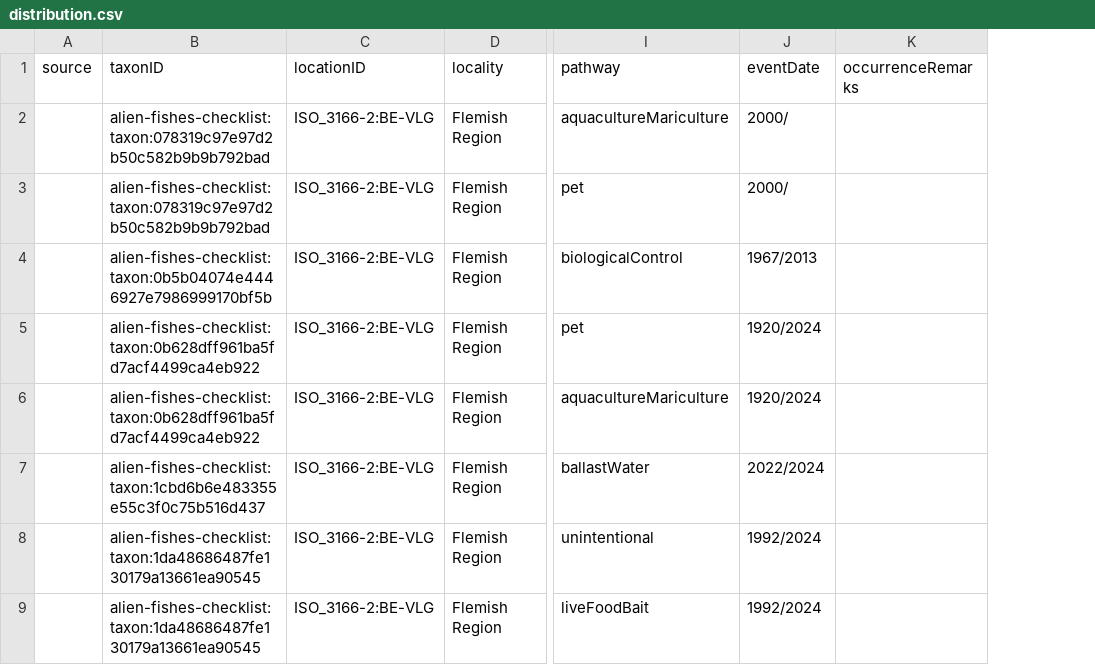
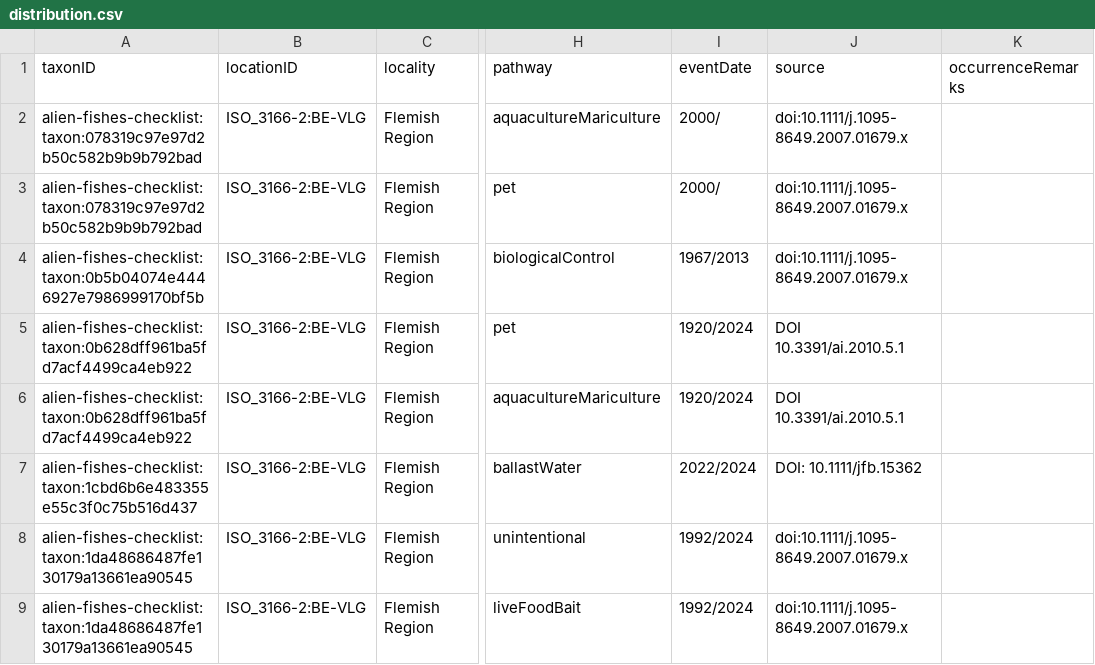
Before and after one commit to trias-project/alien-fishes-checklist, a CSV file: data/processed/distribution.csv, drawn as a sheet; only a part is shown, gaps mark what is left out; removed rows and columns are numbered as before the commit, all else as after; the diff names each change by its address in the sheet, - before the commit and + after, or states it on an @@ line.

Commit message:
add source and reorder columns

```diff
--- a/data/processed/distribution.csv
+++ b/data/processed/distribution.csv
-column A (source), empty
+column J (source), rows 2-9: doi:10.1111/j.1095-8649.2007.01679.x | doi:10.1111/j.1095-8649.2007.01679.x | doi:10.1111/j.1095-8649.2007.01679.x | DOI 10.3391/ai.2010.5.1 | DOI 10.3391/ai.2010.5.1 | DOI: 10.1111/jfb.15362 | doi:10.1111/j.1095-8649.2007.01679.x | doi:10.1111/j.1095-8649.2007.01679.x
```
Also changed, not shown: 1 other file.
